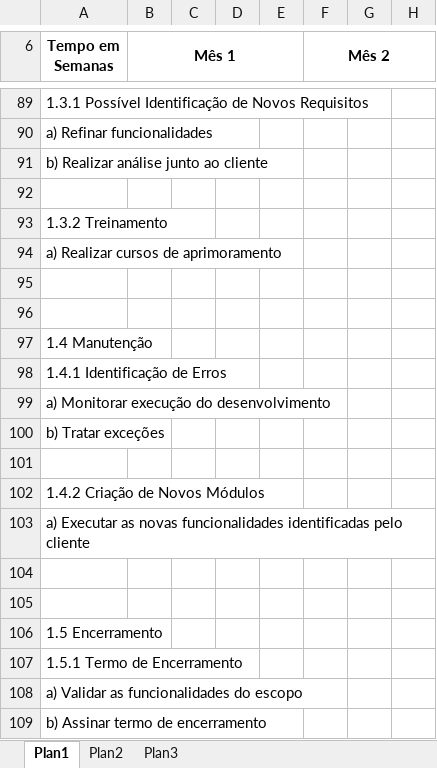
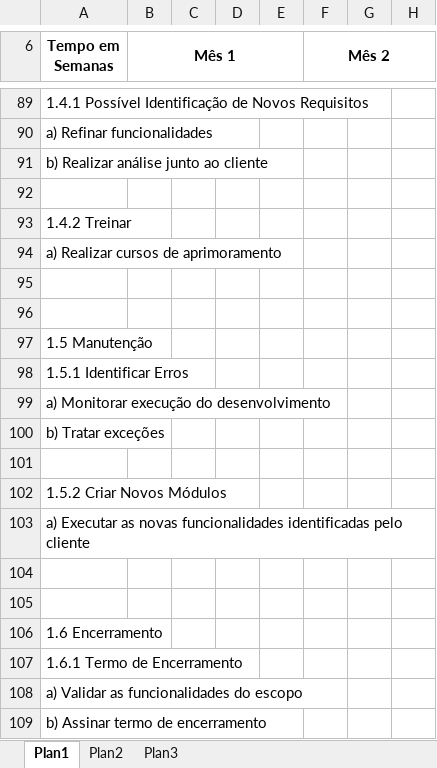
Before and after one commit to santieduardo/GP, an Excel workbook: 6.5 Cronograma.xlsx, sheet Plan1, drawn as a sheet; only a part is shown, gaps mark what is left out; values as stored, in another font and other column widths than the file's, no borders; the diff covers the shown part only; the diff names each change by its address in the sheet, - before the commit and + after, or states it on an @@ line.

```diff
--- a/6.5 Cronograma.xlsx (sheet Plan1)
+++ b/6.5 Cronograma.xlsx (sheet Plan1)
-A89 (Tempo em Semanas): 1.3.1 Possível Identificação…
+A89 (Tempo em Semanas): 1.4.1 Possível Identificação…
-A93 (Tempo em Semanas): 1.3.2 Treinamento
+A93 (Tempo em Semanas): 1.4.2 Treinar
-A97 (Tempo em Semanas): 1.4 Manutenção
+A97 (Tempo em Semanas): 1.5 Manutenção
-A98 (Tempo em Semanas): 1.4.1 Identificação de Erros
+A98 (Tempo em Semanas): 1.5.1 Identificar Erros
-A102 (Tempo em Semanas): 1.4.2 Criação de Novos Módulos
+A102 (Tempo em Semanas): 1.5.2 Criar Novos Módulos
-A106 (Tempo em Semanas): 1.5 Encerramento
+A106 (Tempo em Semanas): 1.6 Encerramento
-A107 (Tempo em Semanas): 1.5.1 Termo de Encerramento
+A107 (Tempo em Semanas): 1.6.1 Termo de Encerramento
```
Also changed, not shown: 15 edited cells elsewhere in this sheet.
